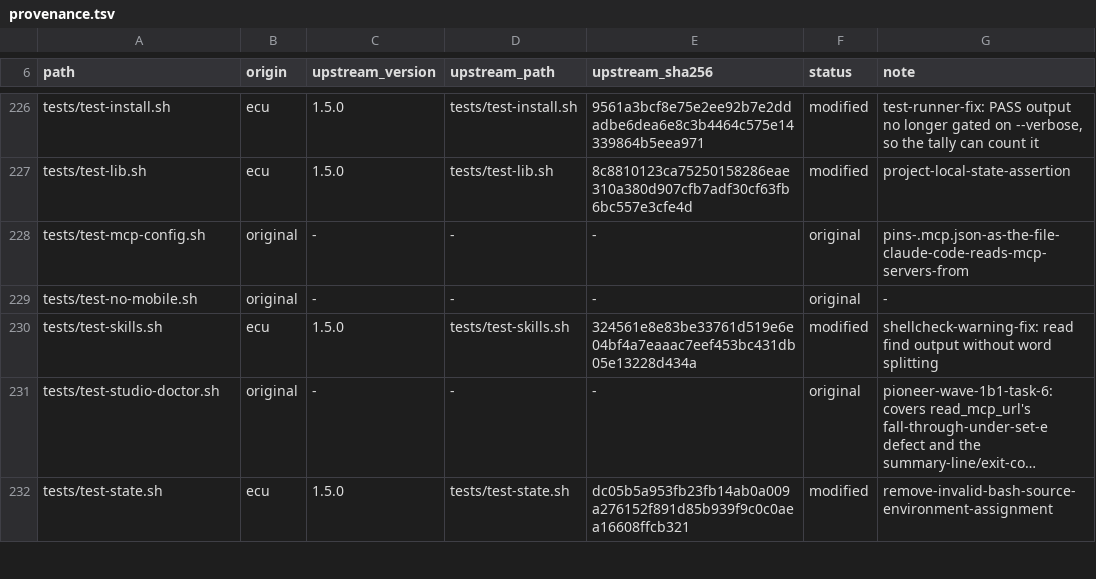
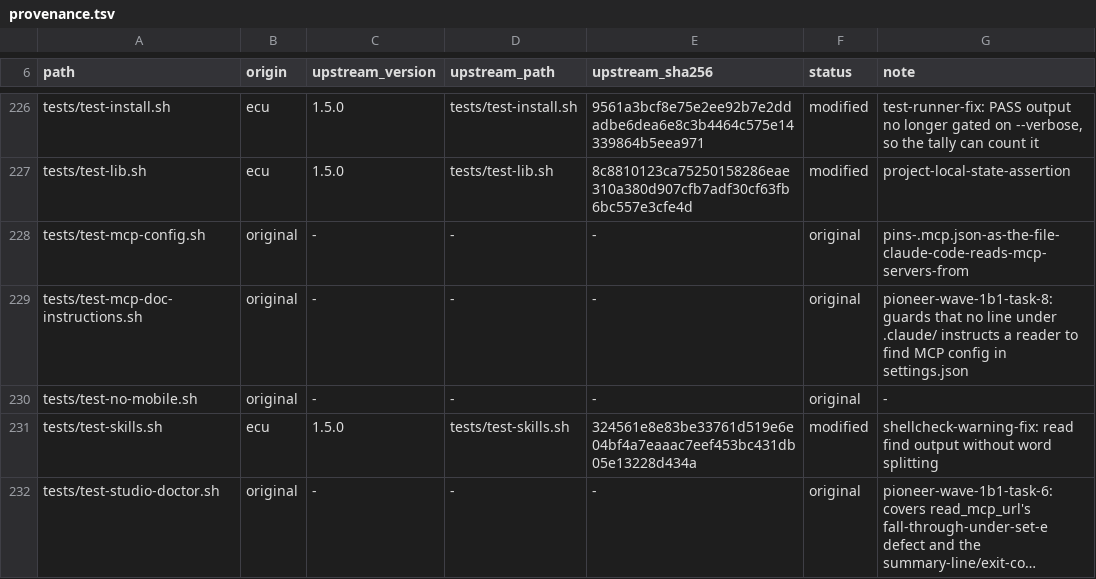
Before and after one commit to OmerZeyveli/kinglet-unity, a TSV file: provenance.tsv, drawn as a sheet; only a part is shown, gaps mark what is left out; the shorter side is filled out with more unchanged rows; long unchanged cells end in ….

```diff
--- a/provenance.tsv
+++ b/provenance.tsv
@@ -228,2 +228,3 @@ tests/test-lib.sh	ecu	1.5.0	tests/test-lib.sh	8c8810123ca75250158286eae310a380d9
 tests/test-mcp-config.sh	original	-	-	-	original	pins-.mcp.json-as-the-file-claude-code-reads-mcp-servers-from
+tests/test-mcp-doc-instructions.sh	original	-	-	-	original	pioneer-wave-1b1-task-8: guards that no line under .claude/ instructs a reader to find MCP config in settings.json
 tests/test-no-mobile.sh	original	-	-	-	original	-
```
